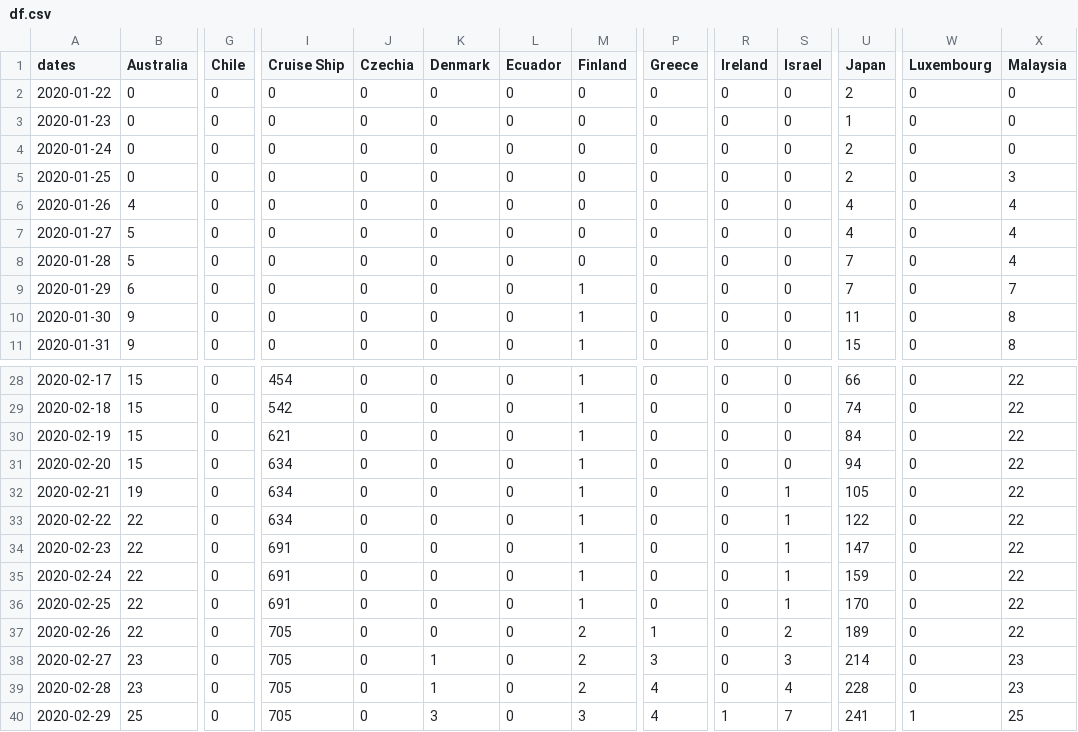
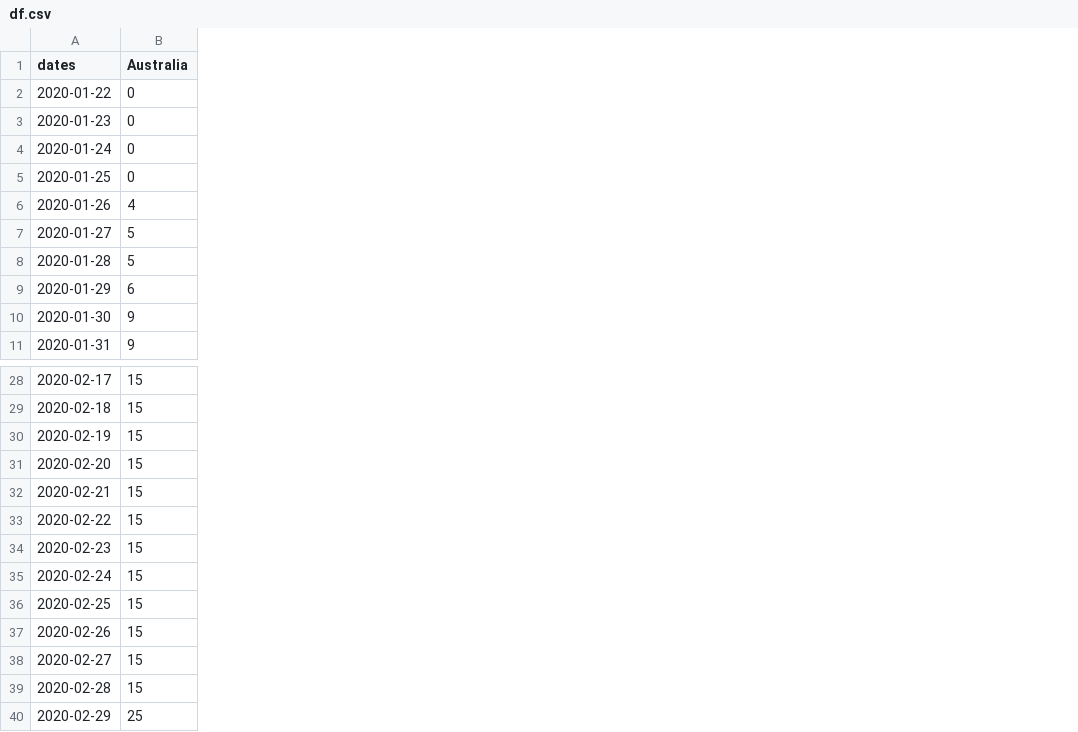
Before and after one commit to minix1234/minix1234.github.io, a CSV file: pelican/notebooks/df.csv, drawn as a sheet; only a part is shown, gaps mark what is left out; removed rows and columns are numbered as before the commit, all else as after; the diff covers the shown part only; the diff names each change by its address in the sheet, - before the commit and + after, or states it on an @@ line.

```diff
--- a/pelican/notebooks/df.csv
+++ b/pelican/notebooks/df.csv
-column G (Chile), rows 2-11: all 0; rows 28-40: all 0
-column I (Cruise Ship), rows 2-11: all 0; rows 28-40: 454 | 542 | 621 | 634 | 634 | 634 | 691 | 691 | 691 | 705 | 705 | 705 | 705
-column J (Czechia), rows 2-11: all 0; rows 28-40: all 0
-column K (Denmark), rows 2-11: all 0; rows 28-40: 0 | 0 | 0 | 0 | 0 | 0 | 0 | 0 | 0 | 0 | 1 | 1 | 3
-column L (Ecuador), rows 2-11: all 0; rows 28-40: all 0
-column M (Finland), rows 2-11: 0 | 0 | 0 | 0 | 0 | 0 | 0 | 1 | 1 | 1; rows 28-40: 1 | 1 | 1 | 1 | 1 | 1 | 1 | 1 | 1 | 2 | 2 | 2 | 3
-column P (Greece), rows 2-11: all 0; rows 28-40: 0 | 0 | 0 | 0 | 0 | 0 | 0 | 0 | 0 | 1 | 3 | 4 | 4
-column R (Ireland), rows 2-11: all 0; rows 28-40: 0 | 0 | 0 | 0 | 0 | 0 | 0 | 0 | 0 | 0 | 0 | 0 | 1
-column S (Israel), rows 2-11: all 0; rows 28-40: 0 | 0 | 0 | 0 | 1 | 1 | 1 | 1 | 1 | 2 | 3 | 4 | 7
-column U (Japan), rows 2-11: 2 | 1 | 2 | 2 | 4 | 4 | 7 | 7 | 11 | 15; rows 28-40: 66 | 74 | 84 | 94 | 105 | 122 | 147 | 159 | 170 | 189 | 214 | 228 | 241
-column W (Luxembourg), rows 2-11: all 0; rows 28-40: 0 | 0 | 0 | 0 | 0 | 0 | 0 | 0 | 0 | 0 | 0 | 0 | 1
-column X (Malaysia), rows 2-11: 0 | 0 | 0 | 3 | 4 | 4 | 4 | 7 | 8 | 8; rows 28-40: 22 | 22 | 22 | 22 | 22 | 22 | 22 | 22 | 22 | 22 | 23 | 23 | 25
-B32 (Australia): 19
+B32 (Australia): 15
-B33:B37 (Australia): 22
+B33:B37 (Australia): 15
-B38:B39 (Australia): 23
+B38:B39 (Australia): 15
```
Also changed, not shown: 1 added row, 3 removed columns and 27 edited cells elsewhere in this file, 58 other files.
